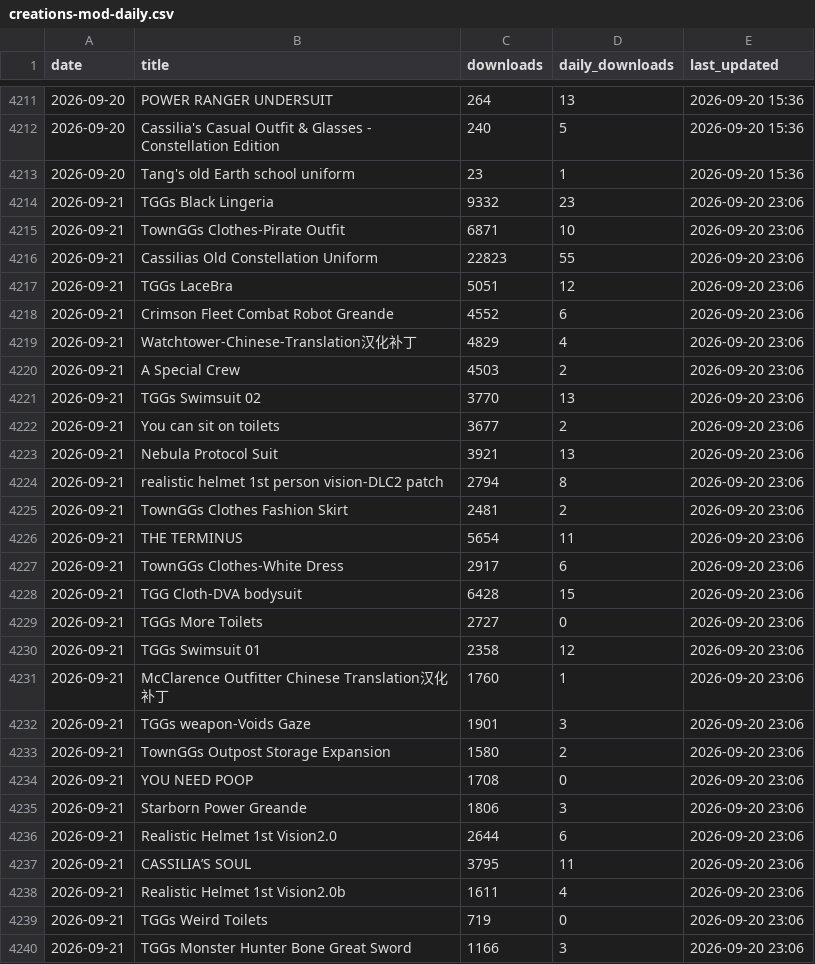
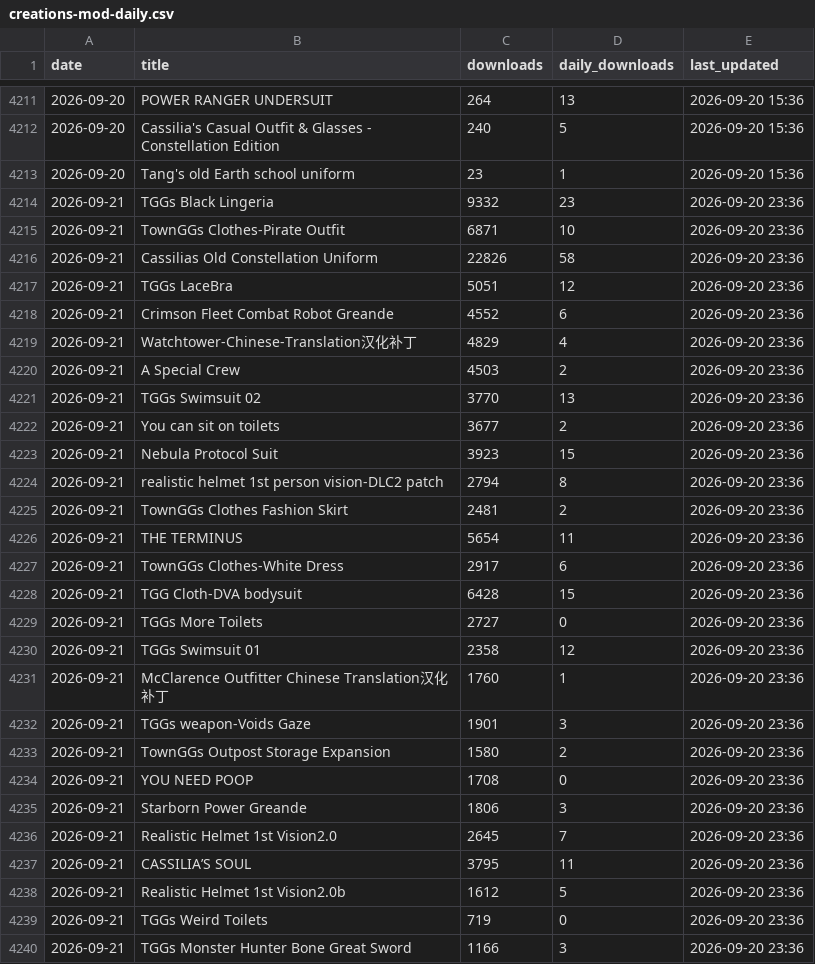
Before and after one commit to TownGG/towngg-portfolio, a CSV file: assets/data/creations-mod-daily.csv, drawn as a sheet; only a part is shown, gaps mark what is left out; the diff covers the shown part only.

```diff
--- a/assets/data/creations-mod-daily.csv
+++ b/assets/data/creations-mod-daily.csv
@@ -4213,28 +4213,28 @@ date,title,downloads,daily_downloads,last_updated
 2026-09-20,Tang's old Earth school uniform,23,1,2026-09-20 15:36
-2026-09-21,TGGs Black Lingeria,9332,23,2026-09-20 23:06
-2026-09-21,TownGGs Clothes-Pirate Outfit,6871,10,2026-09-20 23:06
-2026-09-21,Cassilias Old Constellation Uniform,22823,55,2026-09-20 23:06
-2026-09-21,TGGs LaceBra,5051,12,2026-09-20 23:06
-2026-09-21,Crimson Fleet Combat Robot Greande,4552,6,2026-09-20 23:06
-2026-09-21,Watchtower-Chinese-Translation汉化补丁,4829,4,2026-09-20 23:06
-2026-09-21,A Special Crew,4503,2,2026-09-20 23:06
-2026-09-21,TGGs Swimsuit 02,3770,13,2026-09-20 23:06
-2026-09-21,You can sit on toilets,3677,2,2026-09-20 23:06
-2026-09-21,Nebula Protocol Suit,3921,13,2026-09-20 23:06
-2026-09-21,realistic helmet 1st person vision-DLC2 patch,2794,8,2026-09-20 23:06
-2026-09-21,TownGGs Clothes Fashion Skirt,2481,2,2026-09-20 23:06
-2026-09-21,THE TERMINUS,5654,11,2026-09-20 23:06
-2026-09-21,TownGGs Clothes-White Dress,2917,6,2026-09-20 23:06
-2026-09-21,TGG Cloth-DVA bodysuit,6428,15,2026-09-20 23:06
-2026-09-21,TGGs More Toilets,2727,0,2026-09-20 23:06
-2026-09-21,TGGs Swimsuit 01,2358,12,2026-09-20 23:06
-2026-09-21,McClarence Outfitter Chinese Translation汉化补丁,1760,1,2026-09-20 23:06
-2026-09-21,TGGs weapon-Voids Gaze,1901,3,2026-09-20 23:06
-2026-09-21,TownGGs Outpost Storage Expansion,1580,2,2026-09-20 23:06
-2026-09-21,YOU NEED POOP,1708,0,2026-09-20 23:06
-2026-09-21,Starborn Power Greande,1806,3,2026-09-20 23:06
-2026-09-21,Realistic Helmet 1st Vision2.0,2644,6,2026-09-20 23:06
-2026-09-21,CASSILIA’S SOUL,3795,11,2026-09-20 23:06
-2026-09-21,Realistic Helmet 1st Vision2.0b,1611,4,2026-09-20 23:06
-2026-09-21,TGGs Weird Toilets,719,0,2026-09-20 23:06
-2026-09-21,TGGs Monster Hunter Bone Great Sword,1166,3,2026-09-20 23:06
+2026-09-21,TGGs Black Lingeria,9332,23,2026-09-20 23:36
+2026-09-21,TownGGs Clothes-Pirate Outfit,6871,10,2026-09-20 23:36
+2026-09-21,Cassilias Old Constellation Uniform,22826,58,2026-09-20 23:36
+2026-09-21,TGGs LaceBra,5051,12,2026-09-20 23:36
+2026-09-21,Crimson Fleet Combat Robot Greande,4552,6,2026-09-20 23:36
+2026-09-21,Watchtower-Chinese-Translation汉化补丁,4829,4,2026-09-20 23:36
+2026-09-21,A Special Crew,4503,2,2026-09-20 23:36
+2026-09-21,TGGs Swimsuit 02,3770,13,2026-09-20 23:36
+2026-09-21,You can sit on toilets,3677,2,2026-09-20 23:36
+2026-09-21,Nebula Protocol Suit,3923,15,2026-09-20 23:36
+2026-09-21,realistic helmet 1st person vision-DLC2 patch,2794,8,2026-09-20 23:36
+2026-09-21,TownGGs Clothes Fashion Skirt,2481,2,2026-09-20 23:36
+2026-09-21,THE TERMINUS,5654,11,2026-09-20 23:36
+2026-09-21,TownGGs Clothes-White Dress,2917,6,2026-09-20 23:36
+2026-09-21,TGG Cloth-DVA bodysuit,6428,15,2026-09-20 23:36
+2026-09-21,TGGs More Toilets,2727,0,2026-09-20 23:36
+2026-09-21,TGGs Swimsuit 01,2358,12,2026-09-20 23:36
+2026-09-21,McClarence Outfitter Chinese Translation汉化补丁,1760,1,2026-09-20 23:36
+2026-09-21,TGGs weapon-Voids Gaze,1901,3,2026-09-20 23:36
+2026-09-21,TownGGs Outpost Storage Expansion,1580,2,2026-09-20 23:36
+2026-09-21,YOU NEED POOP,1708,0,2026-09-20 23:36
+2026-09-21,Starborn Power Greande,1806,3,2026-09-20 23:36
+2026-09-21,Realistic Helmet 1st Vision2.0,2645,7,2026-09-20 23:36
+2026-09-21,CASSILIA’S SOUL,3795,11,2026-09-20 23:36
+2026-09-21,Realistic Helmet 1st Vision2.0b,1612,5,2026-09-20 23:36
+2026-09-21,TGGs Weird Toilets,719,0,2026-09-20 23:36
+2026-09-21,TGGs Monster Hunter Bone Great Sword,1166,3,2026-09-20 23:36
```
Also changed, not shown: 26 edited cells elsewhere in this file, assets/data/creations-history.csv, 2 other files.
